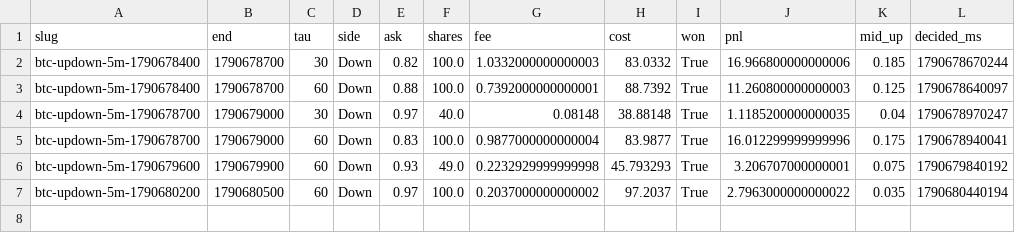
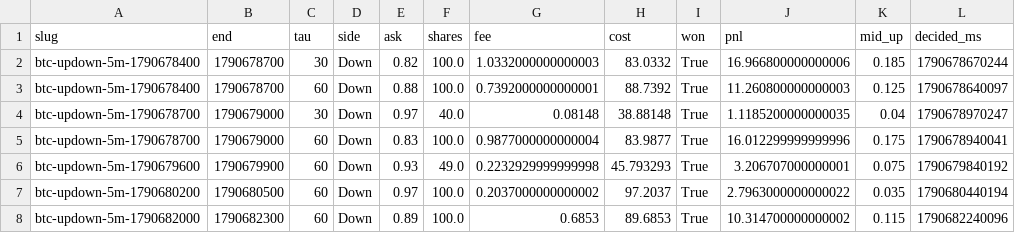
Before and after one commit to yangyangnovelist-hub/whole-web-station-clone, a CSV file: research/polymarket-5m/forward/paper_ledger.csv, drawn as a sheet; the diff names each change by its address in the sheet, - before the commit and + after, or states it on an @@ line.

```diff
--- a/research/polymarket-5m/forward/paper_ledger.csv
+++ b/research/polymarket-5m/forward/paper_ledger.csv
+row 8: btc-updown-5m-1790682000 | 1790682300 | 60 | Down | 0.89 | 100.0 | 0.6853 | 89.6853 | True | 10.314700000000002 | 0.115 | 1790682240096
```
Also changed, not shown: research/polymarket-5m/forward/markets.csv, research/polymarket-5m/forward/trades.csv, 2 other files.
